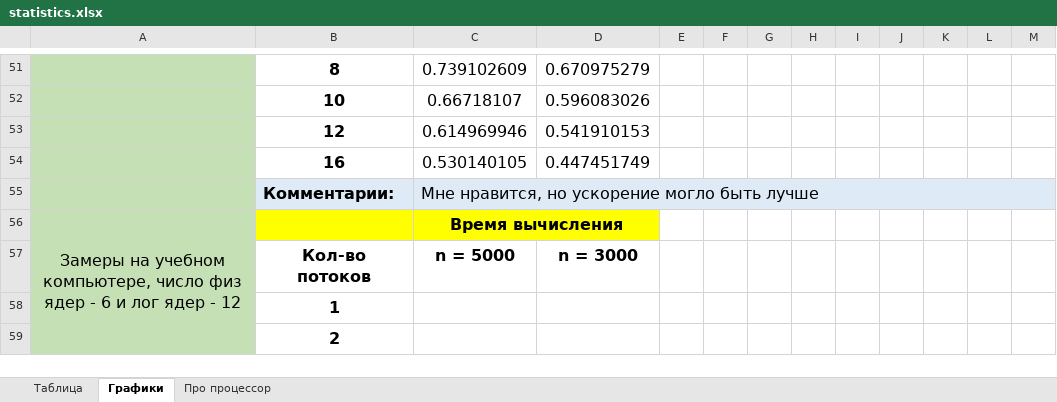
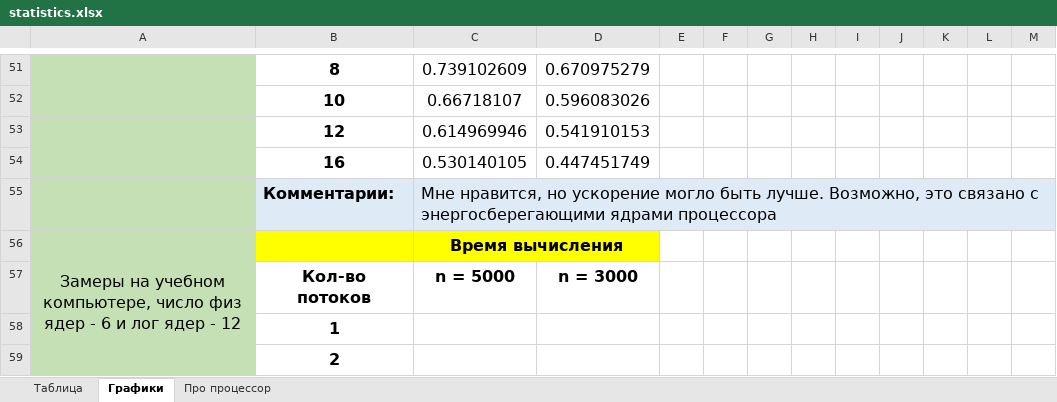
Before and after one commit to ArchBenchs/ArchBenchs, an Excel workbook: DecompositionLU/docs/statistics.xlsx, sheet Графики, drawn as a sheet; only a part is shown, gaps mark what is left out; values as stored, in another font and other column widths than the file's, no borders; charts and pictures not drawn; the diff names each change by its address in the sheet, - before the commit and + after, or states it on an @@ line.

```diff
--- a/DecompositionLU/docs/statistics.xlsx (sheet Графики)
+++ b/DecompositionLU/docs/statistics.xlsx (sheet Графики)
-C55: …могло быть лучше
+C55: …могло быть лучше. Возможно, это связано с энергосберегающими ядрами процессора
```
Also changed, not shown: sheet Таблица, sheet Про процессор, charts or pictures, 6 other files.
